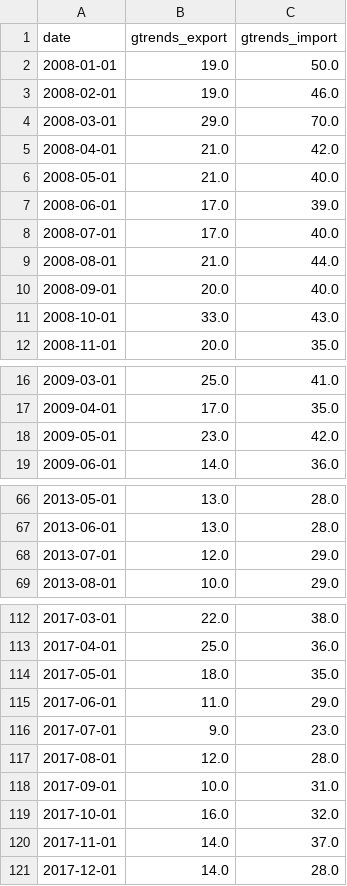
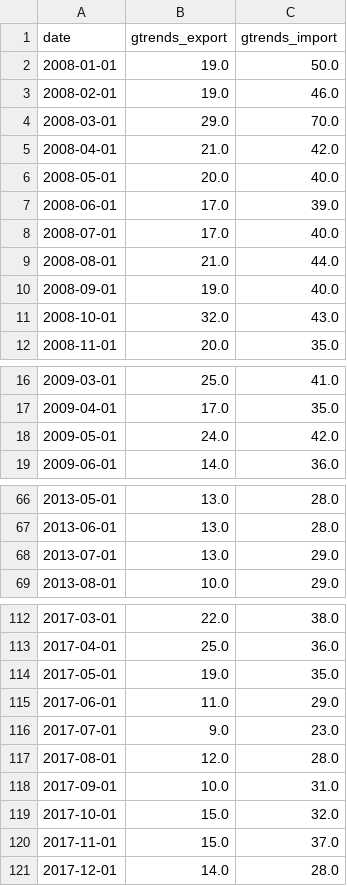
Before and after one commit to Varcolacus/phd_bop_nowcasting, a CSV file: 02_pilot_study/data/alternative/gtrends_raw.csv, drawn as a sheet; only a part is shown, gaps mark what is left out; the diff covers the shown part only.

```diff
--- a/02_pilot_study/data/alternative/gtrends_raw.csv
+++ b/02_pilot_study/data/alternative/gtrends_raw.csv
@@ -5,3 +5,3 @@ date,gtrends_export,gtrends_import
 2008-04-01,21.0,42.0
-2008-05-01,21.0,40.0
+2008-05-01,20.0,40.0
 2008-06-01,17.0,39.0
@@ -9,4 +9,4 @@ date,gtrends_export,gtrends_import
 2008-08-01,21.0,44.0
-2008-09-01,20.0,40.0
-2008-10-01,33.0,43.0
+2008-09-01,19.0,40.0
+2008-10-01,32.0,43.0
 2008-11-01,20.0,35.0
@@ -17,3 +17,3 @@ date,gtrends_export,gtrends_import
 2009-04-01,17.0,35.0
-2009-05-01,23.0,42.0
+2009-05-01,24.0,42.0
 2009-06-01,14.0,36.0
@@ -67,3 +67,3 @@ date,gtrends_export,gtrends_import
 2013-06-01,13.0,28.0
-2013-07-01,12.0,29.0
+2013-07-01,13.0,29.0
 2013-08-01,10.0,29.0
@@ -113,3 +113,3 @@ date,gtrends_export,gtrends_import
 2017-04-01,25.0,36.0
-2017-05-01,18.0,35.0
+2017-05-01,19.0,35.0
 2017-06-01,11.0,29.0
@@ -118,4 +118,4 @@ date,gtrends_export,gtrends_import
 2017-09-01,10.0,31.0
-2017-10-01,16.0,32.0
-2017-11-01,14.0,37.0
+2017-10-01,15.0,32.0
+2017-11-01,15.0,37.0
 2017-12-01,14.0,28.0
```
Also changed, not shown: 2 edited cells elsewhere in this file, 02_pilot_study/data/alternative/fx_vol_raw.csv, 02_pilot_study/outputs/chapter2/ablation_results.csv, 14 other files.
